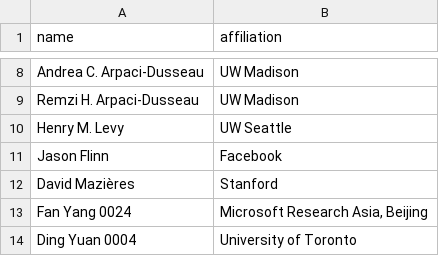
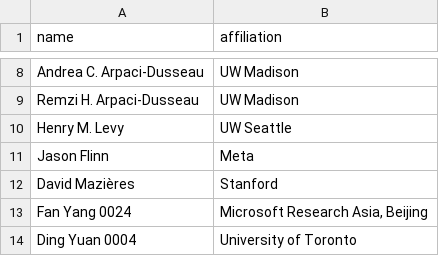
Before and after one commit to utsaslab/group-website, a CSV file: _data/hof-authors.csv, drawn as a sheet; only a part is shown, gaps mark what is left out.

Commit message:
Nit in Hof authors

```diff
--- a/_data/hof-authors.csv
+++ b/_data/hof-authors.csv
@@ -10,3 +10,3 @@ Remzi H. Arpaci-Dusseau,"UW Madison"
 Henry M. Levy,"UW Seattle"
-Jason Flinn,Facebook
+Jason Flinn,Meta
 David Mazières,"Stanford"
```
